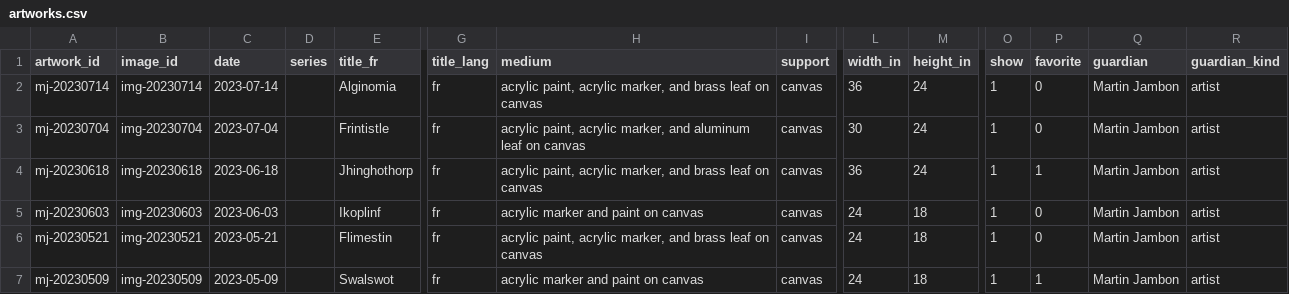
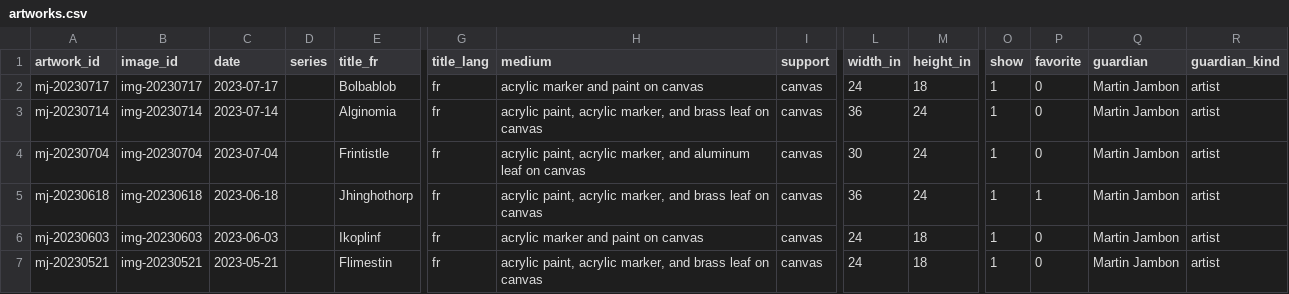
Before and after one commit to mjambon/martinj, a CSV file: src/artworks.csv, drawn as a sheet; only a part is shown, gaps mark what is left out; the shorter side is filled out with more unchanged rows; rows hold the shown columns only; the diff names each change by its address in the sheet, - before the commit and + after, or states it on an @@ line.

```diff
--- a/src/artworks.csv
+++ b/src/artworks.csv
+row 2: mj-20230717 | img-20230717 | 2023-07-17 |  | Bolbablob | fr | acrylic marker and paint on canvas | canvas | 24 | 18 | 1 | 0 | Martin Jambon | artist
```
Also changed, not shown: 16 other files.
